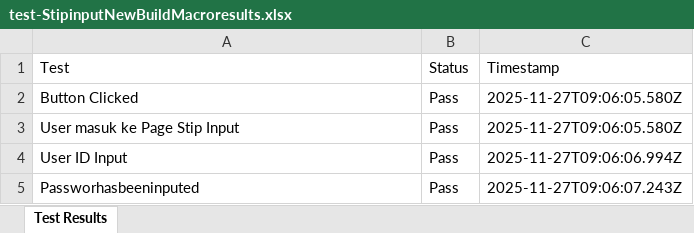
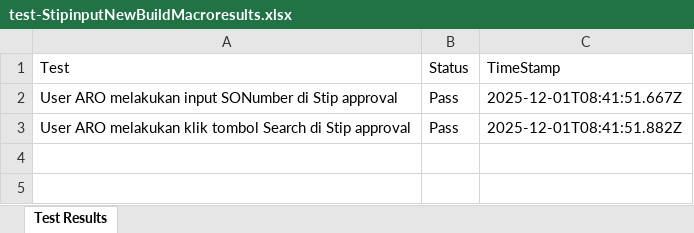
Before and after one commit to Fmocacinno/TBGSYS-Cypress-, an Excel workbook: cypress/downloads/test-StipinputNewBuildMacroresults.xlsx, sheet Test Results, drawn as a sheet; values as stored, in another font and other column widths than the file's, no borders; removed rows and columns are numbered as before the commit, all else as after; the diff names each change by its address in the sheet, - before the commit and + after, or states it on an @@ line.

```diff
--- a/cypress/downloads/test-StipinputNewBuildMacroresults.xlsx (sheet Test Results)
+++ b/cypress/downloads/test-StipinputNewBuildMacroresults.xlsx (sheet Test Results)
-C1: Timestamp
+C1: TimeStamp
-row 2: Button Clicked | Pass | 2025-11-27T09:06:05.580Z
-A2 (Test): User masuk ke Page Stip Input
+A2 (Test): User ARO melakukan input SONumber di Stip approval
-C2 (TimeStamp): 2025-11-27T09:06:05.580Z
+C2 (TimeStamp): 2025-12-01T08:41:51.667Z
-row 4: User ID Input | Pass | 2025-11-27T09:06:06.994Z
-A3 (Test): Passworhasbeeninputed
+A3 (Test): User ARO melakukan klik tombol Search di Stip approval
-C3 (TimeStamp): 2025-11-27T09:06:07.243Z
+C3 (TimeStamp): 2025-12-01T08:41:51.882Z
```
Also changed, not shown: 2 other files.
